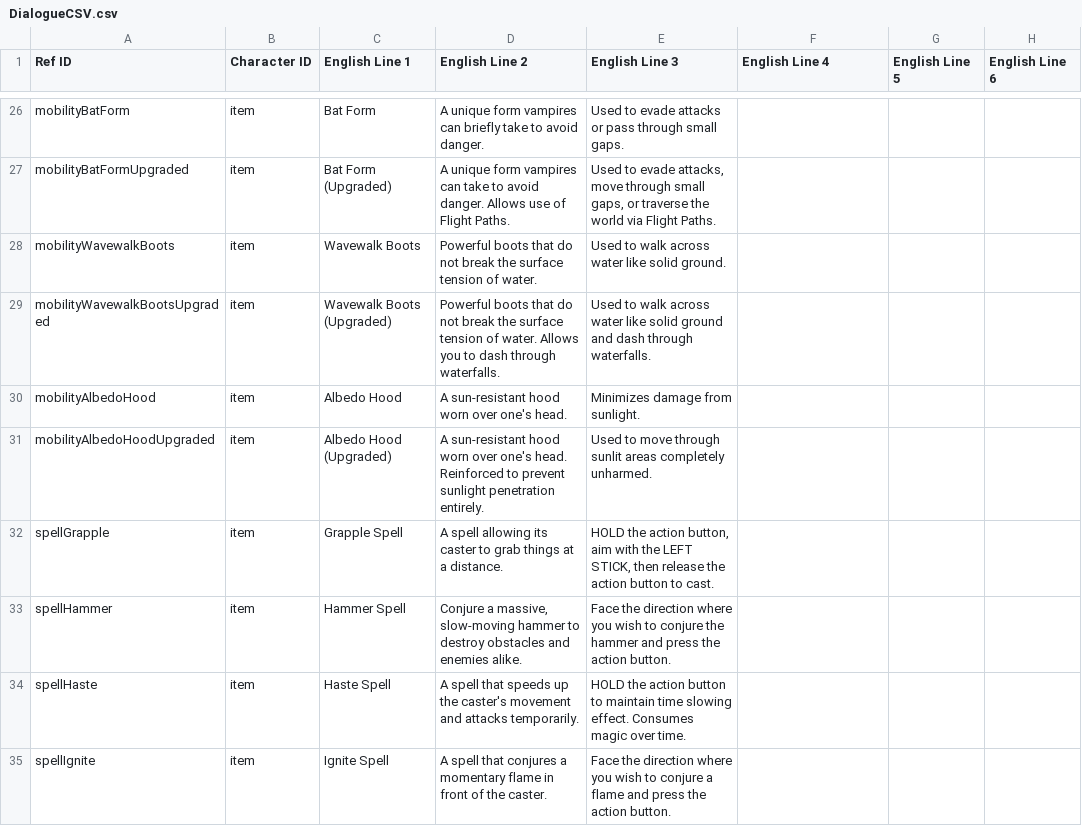
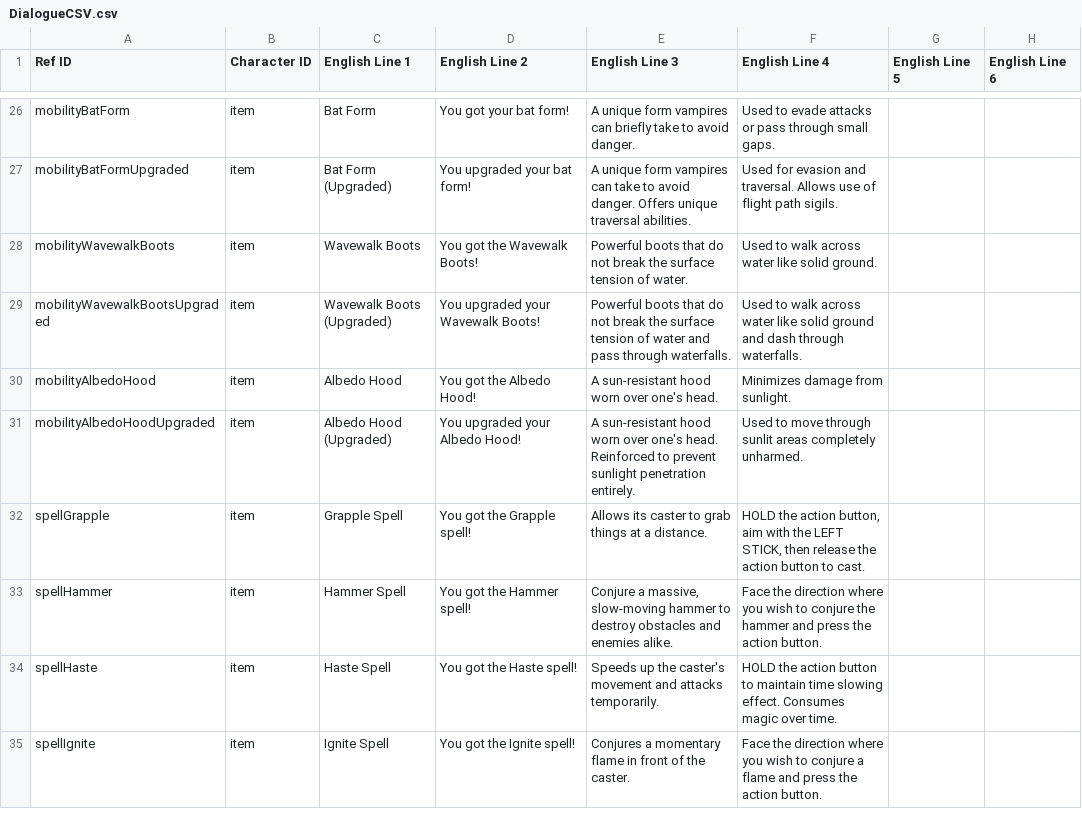
Before and after one commit to TLBainter/ZeldaLike, a CSV file: Godot/zelda-like-project/External/DialogueCSV.csv, drawn as a sheet; only a part is shown, gaps mark what is left out; the diff covers the shown part only; the diff names each change by its address in the sheet, - before the commit and + after, or states it on an @@ line.

Commit message:
Bone Shards and Upgrade Paths
1) You can now collect BONE SHARDS (pieces of heart, essentially) to permanently increase your health! Collect 4 by opening the 4 chests in the Test Scene to increase your health by 1 skull.
2) You can acquire the 'upgraded' version of a Mobility Item in ANY order! The two chests in the Test Scene both contain the bat upgrade. No matter what order you open them in, the first will contain the bat form while the second will contain the upgraded bat form. This will help me build a more flexible game progression system that emphasizes player freedom and exploration.

```diff
--- a/Godot/zelda-like-project/External/DialogueCSV.csv
+++ b/Godot/zelda-like-project/External/DialogueCSV.csv
-D26 (English Line 2): A unique form vampires can briefly take to avoid danger.
+D26 (English Line 2): You got your bat form!
-E26 (English Line 3): Used to evade attacks or pass through small gaps.
+E26 (English Line 3): A unique form vampires can briefly take to avoid danger.
-F26 (English Line 4): (empty)
+F26 (English Line 4): Used to evade attacks or pass through small gaps.
-D27 (English Line 2): A unique form vampires can take to avoid danger. Allows use of Flight Paths.
+D27 (English Line 2): You upgraded your bat form!
-E27 (English Line 3): Used to evade attacks, move through small gaps, or traverse the world via Flight Paths.
+E27 (English Line 3): A unique form vampires can take to avoid danger. Offers unique traversal abilities.
-F27 (English Line 4): (empty)
+F27 (English Line 4): Used for evasion and traversal. Allows use of flight path sigils.
-D28 (English Line 2): Powerful boots that do not break the surface tension of water.
+D28 (English Line 2): You got the Wavewalk Boots!
-E28 (English Line 3): Used to walk across water like solid ground.
+E28 (English Line 3): Powerful boots that do not break the surface tension of water.
-F28 (English Line 4): (empty)
+F28 (English Line 4): Used to walk across water like solid ground.
-D29 (English Line 2): Powerful boots that do not break the surface tension of water. Allows you to dash through waterfalls.
+D29 (English Line 2): You upgraded your Wavewalk Boots!
-E29 (English Line 3): Used to walk across water like solid ground and dash through waterfalls.
+E29 (English Line 3): Powerful boots that do not break the surface tension of water and pass through waterfalls.
-F29 (English Line 4): (empty)
+F29 (English Line 4): Used to walk across water like solid ground and dash through waterfalls.
-D30 (English Line 2): A sun-resistant hood worn over one's head.
+D30 (English Line 2): You got the Albedo Hood!
-E30 (English Line 3): Minimizes damage from sunlight.
+E30 (English Line 3): A sun-resistant hood worn over one's head.
-F30 (English Line 4): (empty)
+F30 (English Line 4): Minimizes damage from sunlight.
-D31 (English Line 2): A sun-resistant hood worn over one's head. Reinforced to prevent sunlight penetration entirely.
+D31 (English Line 2): You upgraded your Albedo Hood!
-E31 (English Line 3): Used to move through sunlit areas completely unharmed.
+E31 (English Line 3): A sun-resistant hood worn over one's head. Reinforced to prevent sunlight penetration entirely.
-F31 (English Line 4): (empty)
+F31 (English Line 4): Used to move through sunlit areas completely unharmed.
-D32 (English Line 2): A spell allowing its caster to grab things at a distance.
+D32 (English Line 2): You got the Grapple spell!
-E32 (English Line 3): HOLD the action button, aim with the LEFT STICK, then release the action button to cast.
+E32 (English Line 3): Allows its caster to grab things at a distance.
-F32 (English Line 4): (empty)
+F32 (English Line 4): HOLD the action button, aim with the LEFT STICK, then release the action button to cast.
-D33 (English Line 2): Conjure a massive, slow-moving hammer to destroy obstacles and enemies alike.
+D33 (English Line 2): You got the Hammer spell!
-E33 (English Line 3): Face the direction where you wish to conjure the hammer and press the action button.
+E33 (English Line 3): Conjure a massive, slow-moving hammer to destroy obstacles and enemies alike.
-F33 (English Line 4): (empty)
+F33 (English Line 4): Face the direction where you wish to conjure the hammer and press the action button.
-D34 (English Line 2): A spell that speeds up the caster's movement and attacks temporarily.
+D34 (English Line 2): You got the Haste spell!
-E34 (English Line 3): HOLD the action button to maintain time slowing effect. Consumes magic over time.
+E34 (English Line 3): Speeds up the caster's movement and attacks temporarily.
-F34 (English Line 4): (empty)
+F34 (English Line 4): HOLD the action button to maintain time slowing effect. Consumes magic over time.
-D35 (English Line 2): A spell that conjures a momentary flame in front of the caster.
+D35 (English Line 2): You got the Ignite spell!
-E35 (English Line 3): Face the direction where you wish to conjure a flame and press the action button.
+E35 (English Line 3): Conjures a momentary flame in front of the caster.
-F35 (English Line 4): (empty)
+F35 (English Line 4): Face the direction where you wish to conjure a flame and press the action button.
```
Also changed, not shown: 4 added rows, 1 removed row and 67 edited cells elsewhere in this file, 59 other files.
